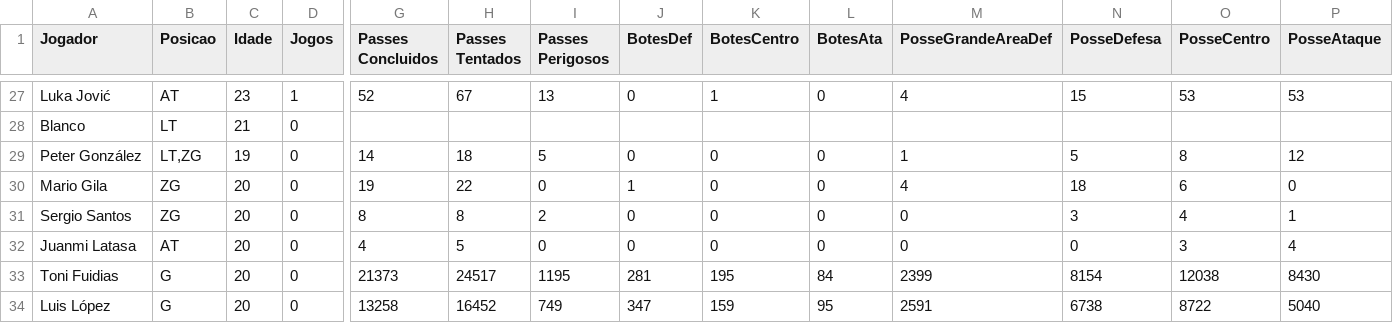
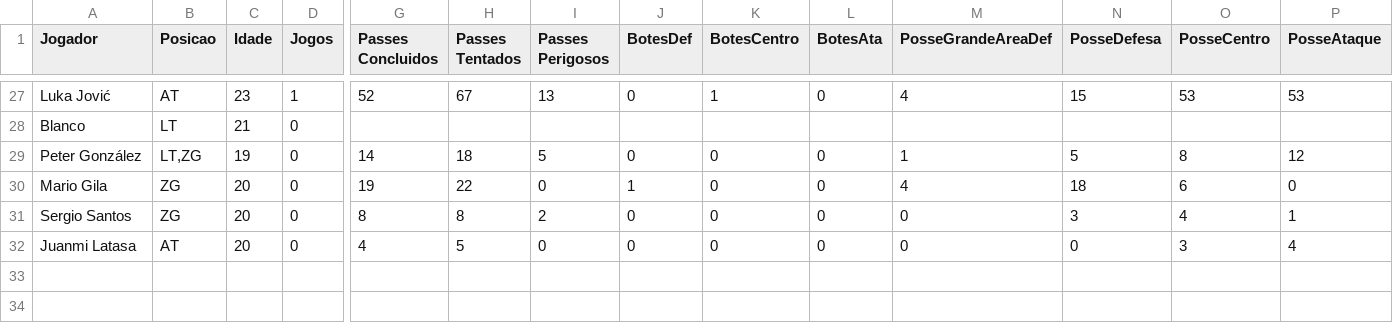
Before and after one commit to werneckspx/BFS-grafo-futebol, a CSV file: dados_real_21_22t.csv, drawn as a sheet; only a part is shown, gaps mark what is left out; rows hold the shown columns only; the diff names each change by its address in the sheet, - before the commit and + after, or states it on an @@ line.

```diff
--- a/dados_real_21_22t.csv
+++ b/dados_real_21_22t.csv
-row 33: Toni Fuidias | G | 20 | 0 | 21373 | 24517 | 1195 | 281 | 195 | 84 | 2399 | 8154 | 12038 | 8430
-row 34: Luis López | G | 20 | 0 | 13258 | 16452 | 749 | 347 | 159 | 95 | 2591 | 6738 | 8722 | 5040
```
Also changed, not shown: dados_bvb_21_22t.csv, dados_city_22_23t.csv, 1 other file.
